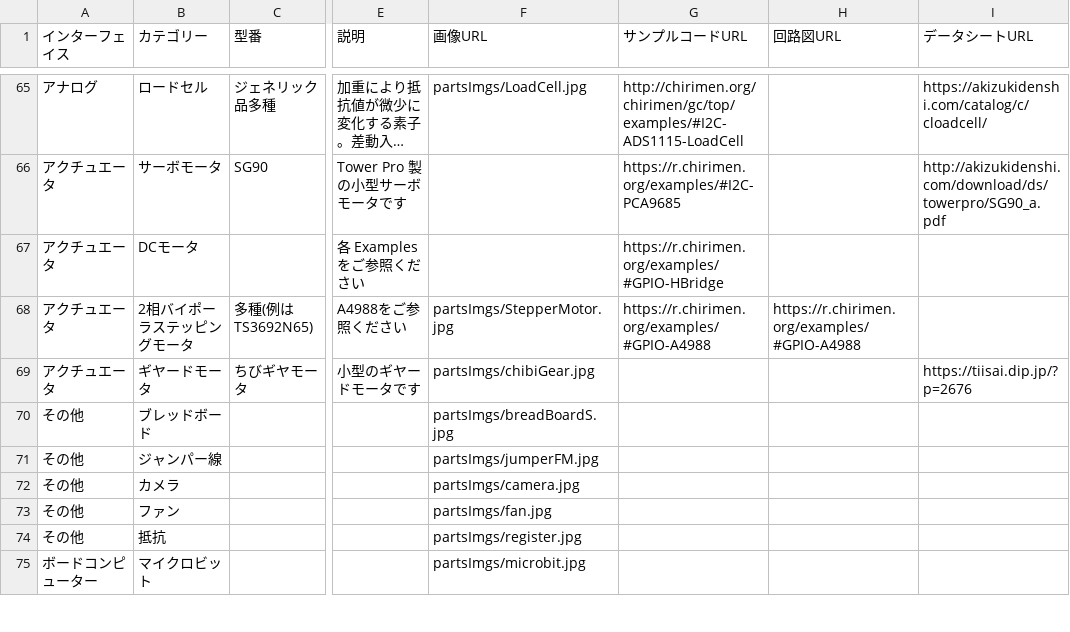
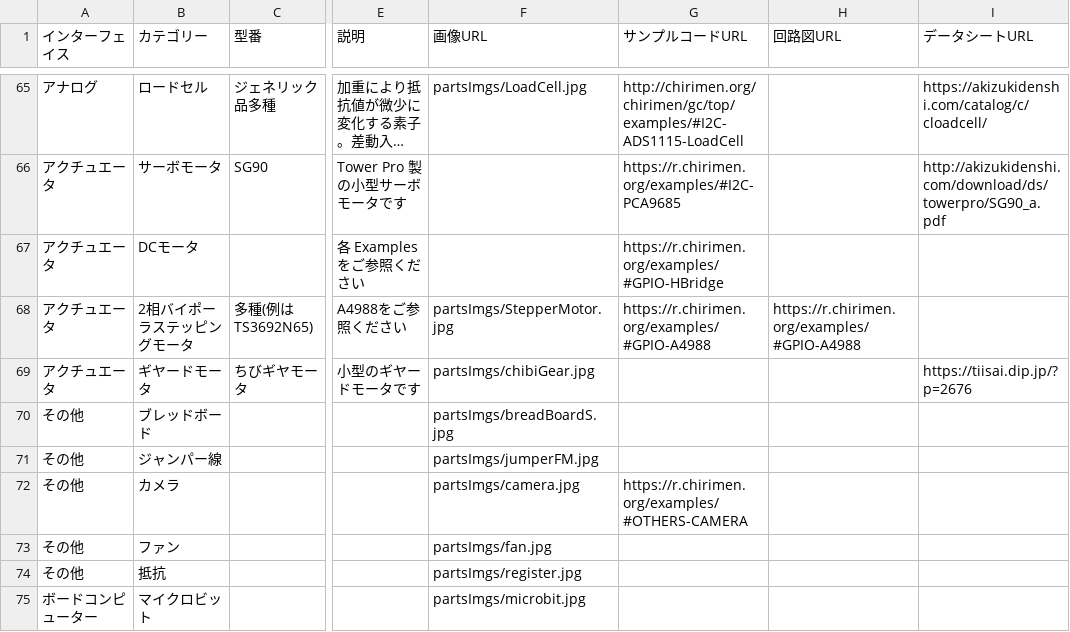
Before and after one commit to chirimen-oh/chirimen.org, a CSV file: _data/partslist.csv, drawn as a sheet; only a part is shown, gaps mark what is left out; long unchanged cells end in …; the diff names each change by its address in the sheet, - before the commit and + after, or states it on an @@ line.

Commit message:
Add pi Camera

```diff
--- a/_data/partslist.csv
+++ b/_data/partslist.csv
-G72 (サンプルコードURL): (empty)
+G72 (サンプルコードURL): https://r.chirimen.org/examples/#OTHERS-CAMERA
```
